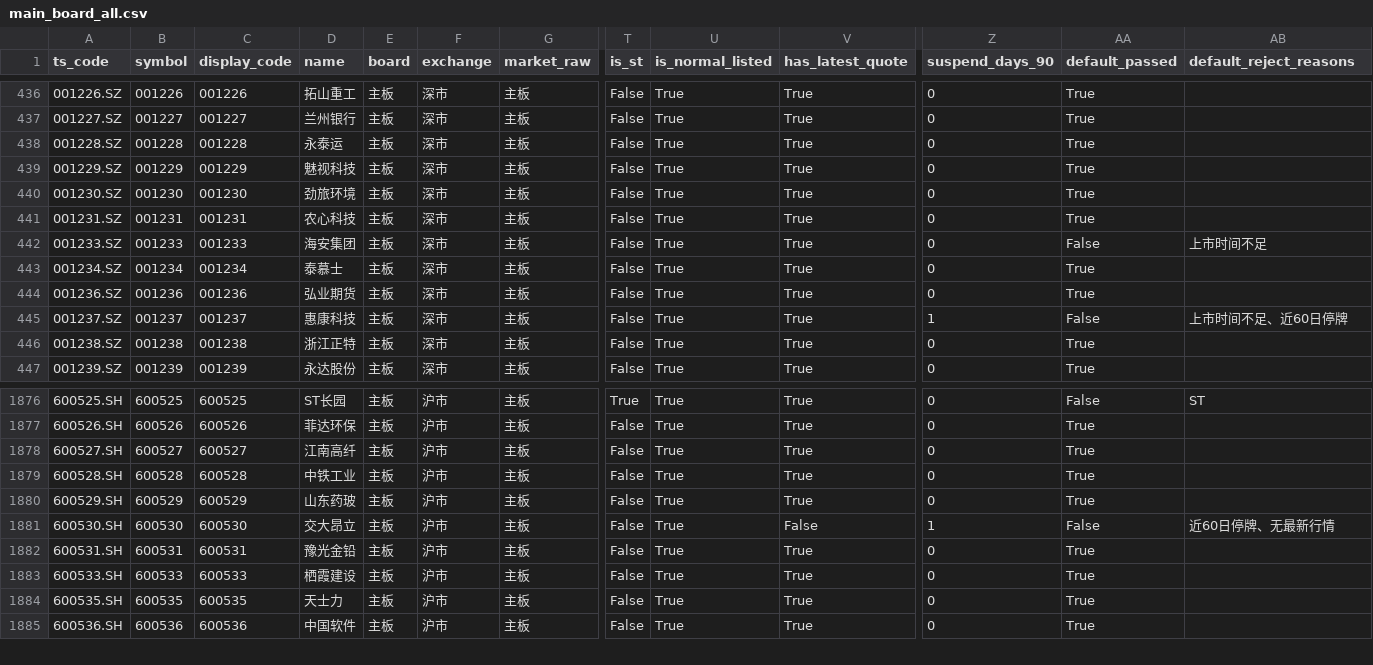
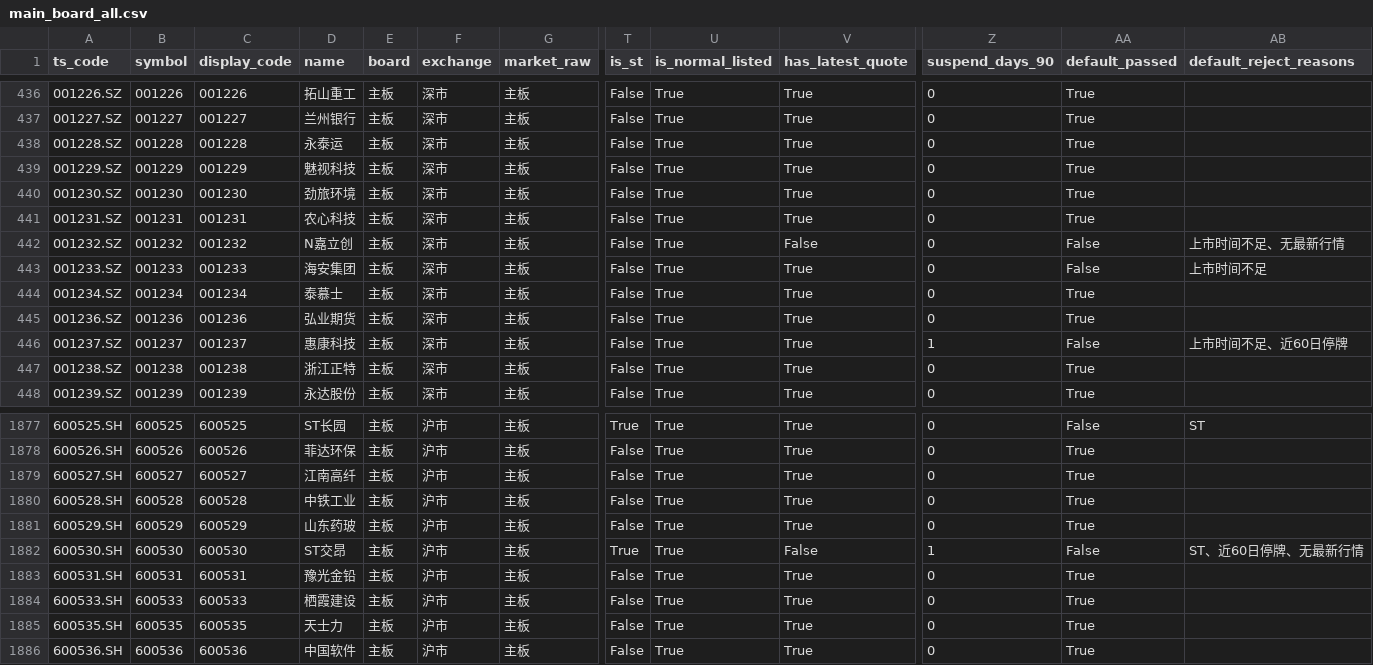
Before and after one commit to csaizbc/Select-Stock, a CSV file: output/pools/main_board_all.csv, drawn as a sheet; only a part is shown, gaps mark what is left out; addresses are those after the commit; rows hold the shown columns only; the diff names each change by its address in the sheet, - before the commit and + after, or states it on an @@ line.

```diff
--- a/output/pools/main_board_all.csv
+++ b/output/pools/main_board_all.csv
+row 442: 001232.SZ | 001232 | 001232 | N嘉立创 | 主板 | 深市 | 主板 | False | True | False | 0 | False | 上市时间不足、无最新行情
-D1882 (name): 交大昂立
+D1882 (name): ST交昂
-T1882 (is_st): False
+T1882 (is_st): True
-AB1882 (default_reject_reasons): 近60日停牌、无最新行情
+AB1882 (default_reject_reasons): ST、近60日停牌、无最新行情
```
Also changed, not shown: output/all_stocks.csv, output/default_excluded.csv, 17 other files.
